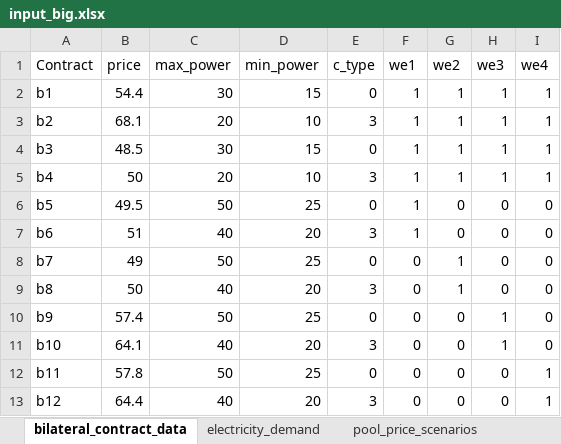
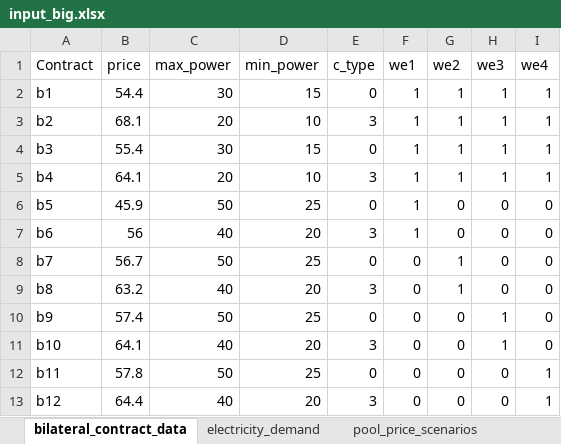
Before and after one commit to eschrade98/ATIES3_single_project_ES, an Excel workbook: input/input_big.xlsx, sheet bilateral_contract_data, drawn as a sheet; values as stored, in another font and other column widths than the file's, no borders; the diff names each change by its address in the sheet, - before the commit and + after, or states it on an @@ line.

```diff
--- a/input/input_big.xlsx (sheet bilateral_contract_data)
+++ b/input/input_big.xlsx (sheet bilateral_contract_data)
-B4 (price): 48.5
+B4 (price): 55.4
-B5 (price): 50
+B5 (price): 64.1
-B6 (price): 49.5
+B6 (price): 45.9
-B7 (price): 51
+B7 (price): 56
-B8 (price): 49
+B8 (price): 56.7
-B9 (price): 50
+B9 (price): 63.2
```
Also changed, not shown: sheet pv_production, sheet electricity_demand, sheet non_anticipativity_matrix, 1 other file.
